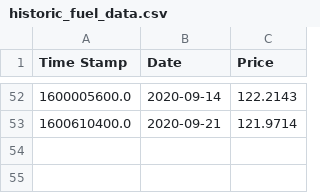
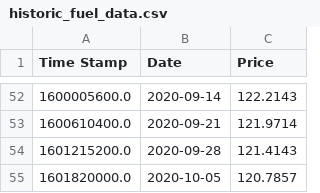
Before and after one commit to TheChronocider/Webscrape_Graph, a CSV file: historic_fuel_data.csv, drawn as a sheet; only a part is shown, gaps mark what is left out.

Commit message:
Updated for current period 5-10-20

```diff
--- a/historic_fuel_data.csv
+++ b/historic_fuel_data.csv
@@ -53 +53,3 @@ Time Stamp,Date,Price
 1600610400.0,2020-09-21,121.9714
+1601215200.0,2020-09-28,121.4143
+1601820000.0,2020-10-05,120.7857
```
